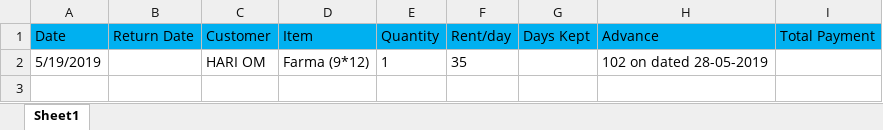
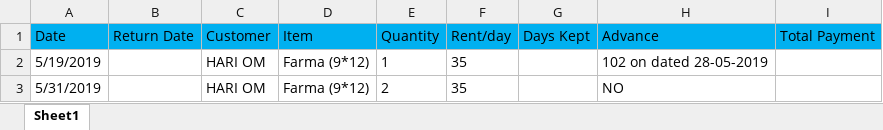
Before and after one commit to SagarArora01/FarmaBusinessAccount, an Excel workbook: Accounts.xlsx, sheet Sheet1, drawn as a sheet; values as stored, in another font and other column widths than the file's, no borders; the diff names each change by its address in the sheet, - before the commit and + after, or states it on an @@ line.

Commit message:
no message

```diff
--- a/Accounts.xlsx (sheet Sheet1)
+++ b/Accounts.xlsx (sheet Sheet1)
+row 3: 5/31/2019 |  | HARI OM | Farma (9*12) | 2 | 35 |  | NO
```
